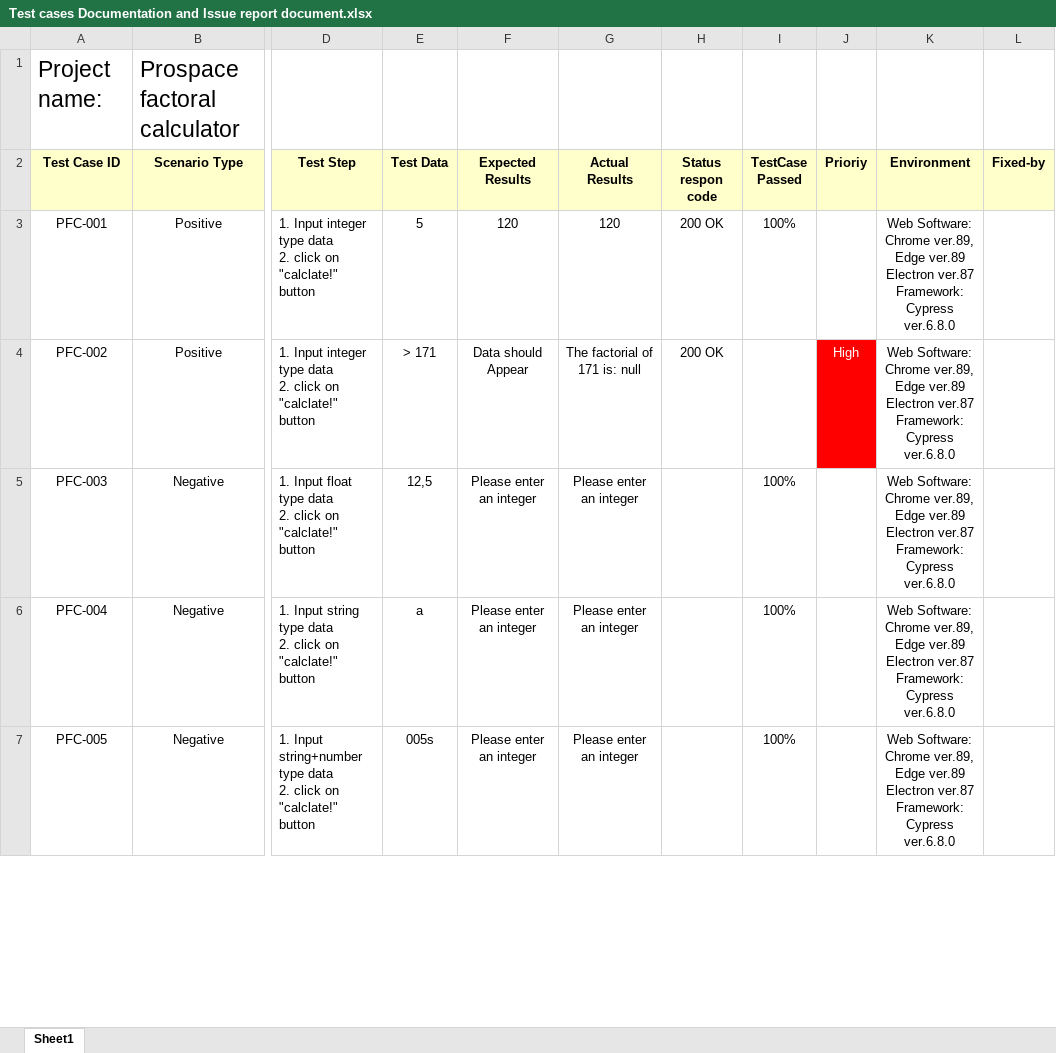
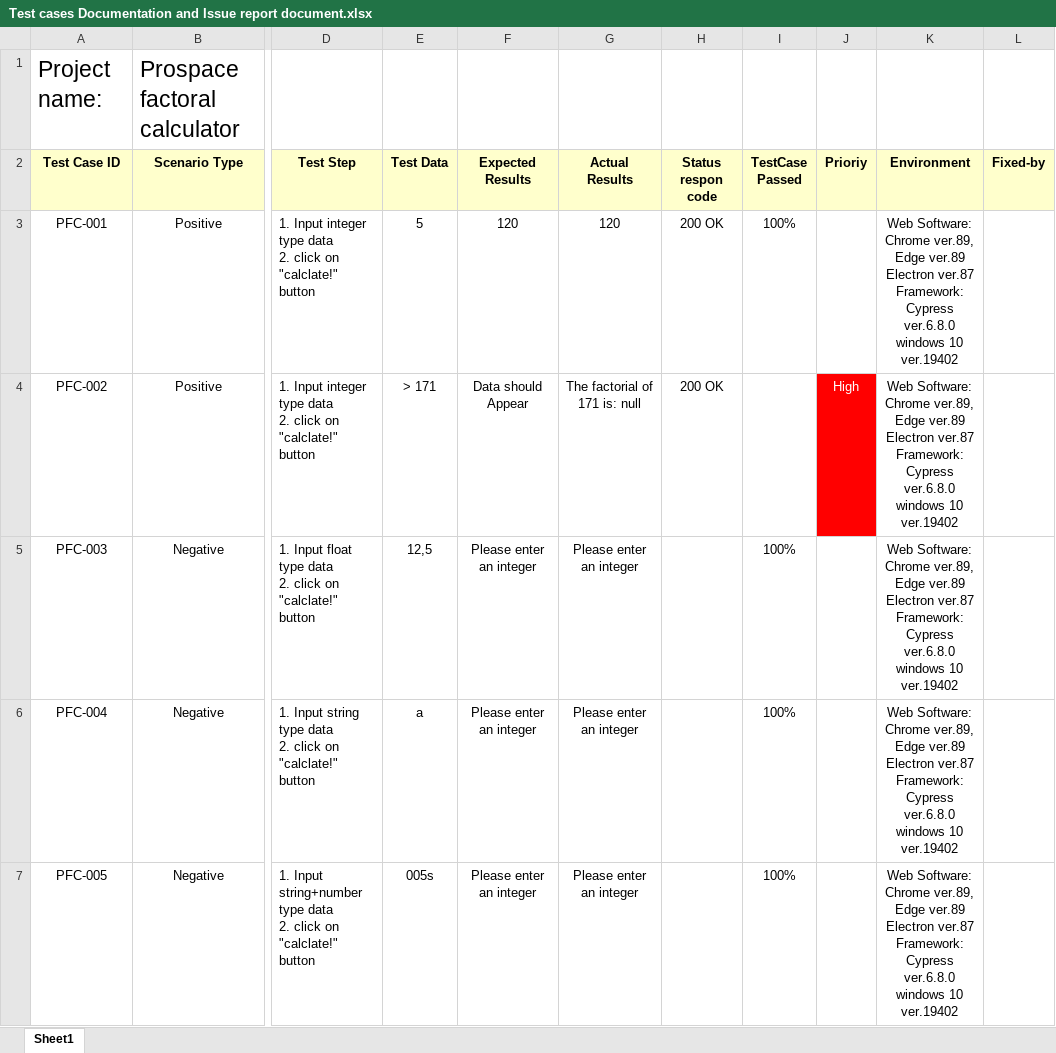
Before and after one commit to MuhAkramA/Sirclo_Cypress, an Excel workbook: Test cases Documentation and Issue report document.xlsx, sheet Sheet1, drawn as a sheet; only a part is shown, gaps mark what is left out; values as stored, in another font and other column widths than the file's, no borders; ↵ is a line break in a cell; the diff covers the shown part only; the diff names each change by its address in the sheet, - before the commit and + after, or states it on an @@ line.

Commit message:
sip

```diff
--- a/Test cases Documentation and Issue report document.xlsx (sheet Sheet1)
+++ b/Test cases Documentation and Issue report document.xlsx (sheet Sheet1)
-K3:K7 (Environment): …Cypress ver.6.8.0
+K3:K7 (Environment): …Cypress ver.6.8.0 ↵ windows 10 ver.19402
```
Also changed, not shown: 4 edited cells elsewhere in this sheet.
